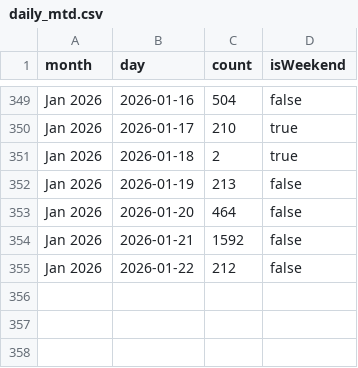
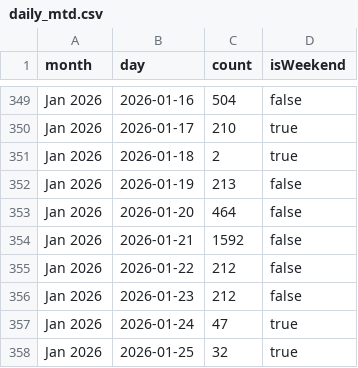
Before and after one commit to shane-wasteology/incoming-bills-dashboard, a CSV file: daily_mtd.csv, drawn as a sheet; only a part is shown, gaps mark what is left out.

```diff
--- a/daily_mtd.csv
+++ b/daily_mtd.csv
@@ -355 +355,4 @@ Jan 2026,2026-01-21,1592,false
 Jan 2026,2026-01-22,212,false
+Jan 2026,2026-01-23,212,false
+Jan 2026,2026-01-24,47,true
+Jan 2026,2026-01-25,32,true
```
Also changed, not shown: alerts.csv, monthly_trend.csv.
